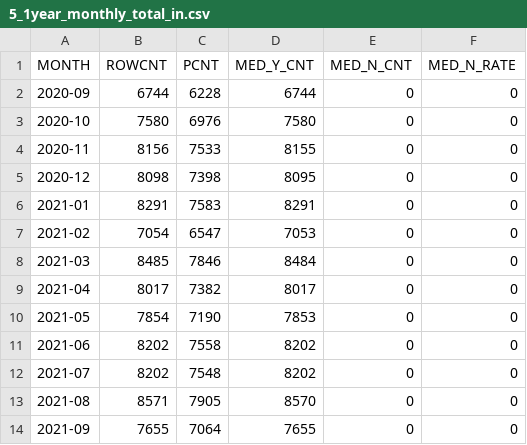
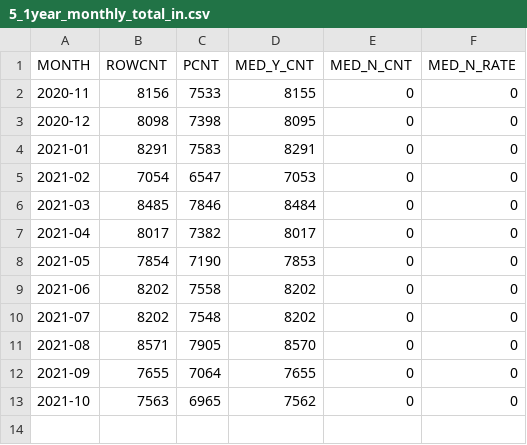
Before and after one commit to song-eu/welcom_client, a CSV file: public/inpatientData/5_1year_monthly_total_in.csv, drawn as a sheet; removed rows and columns are numbered as before the commit, all else as after; the diff names each change by its address in the sheet, - before the commit and + after, or states it on an @@ line.

```diff
--- a/public/inpatientData/5_1year_monthly_total_in.csv
+++ b/public/inpatientData/5_1year_monthly_total_in.csv
-row 2: 2020-09 | 6744 | 6228 | 6744 | 0 | 0
-row 3: 2020-10 | 7580 | 6976 | 7580 | 0 | 0
+row 13: 2021-10 | 7563 | 6965 | 7562 | 0 | 0
```
Also changed, not shown: public/inpatientData/1_1year_total_by_hospital_in.csv, public/inpatientData/3_1year_weekly_visits_addr_in.csv, 23 other files.
